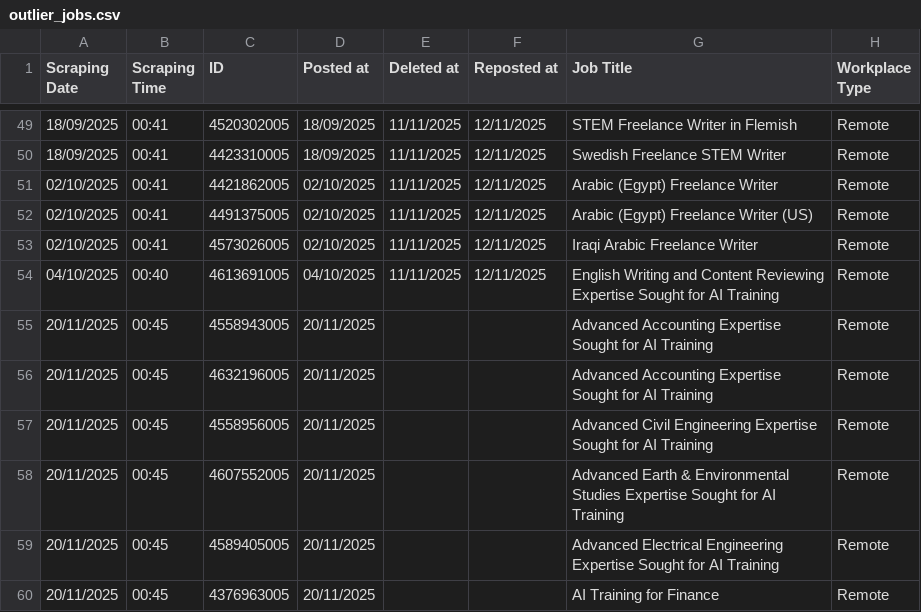
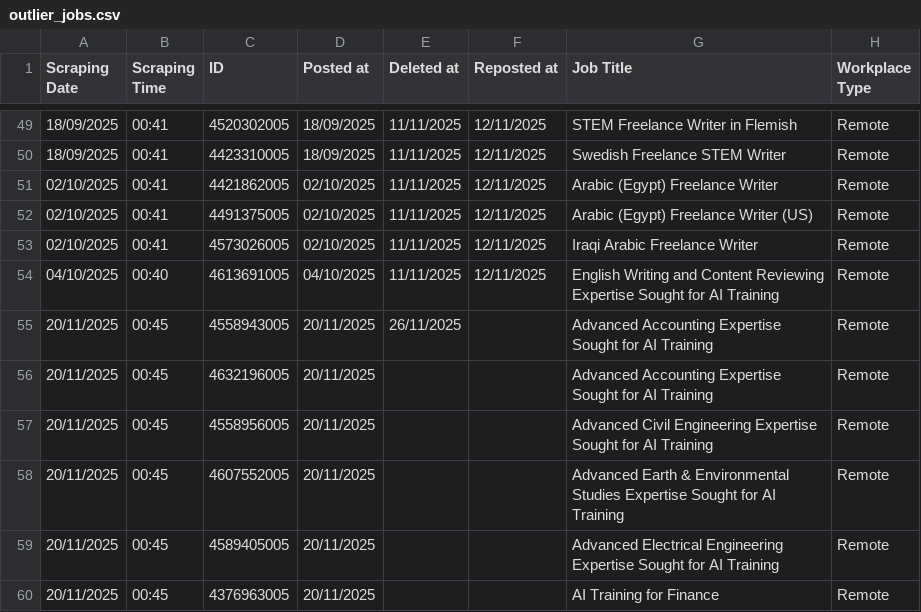
Before and after one commit to facostarainis/outlier, a CSV file: outlier_jobs.csv, drawn as a sheet; only a part is shown, gaps mark what is left out; the diff names each change by its address in the sheet, - before the commit and + after, or states it on an @@ line.

```diff
--- a/outlier_jobs.csv
+++ b/outlier_jobs.csv
-E55 (Deleted at): (empty)
+E55 (Deleted at): 26/11/2025
```
Also changed, not shown: outlier_jobs_temp.csv.
